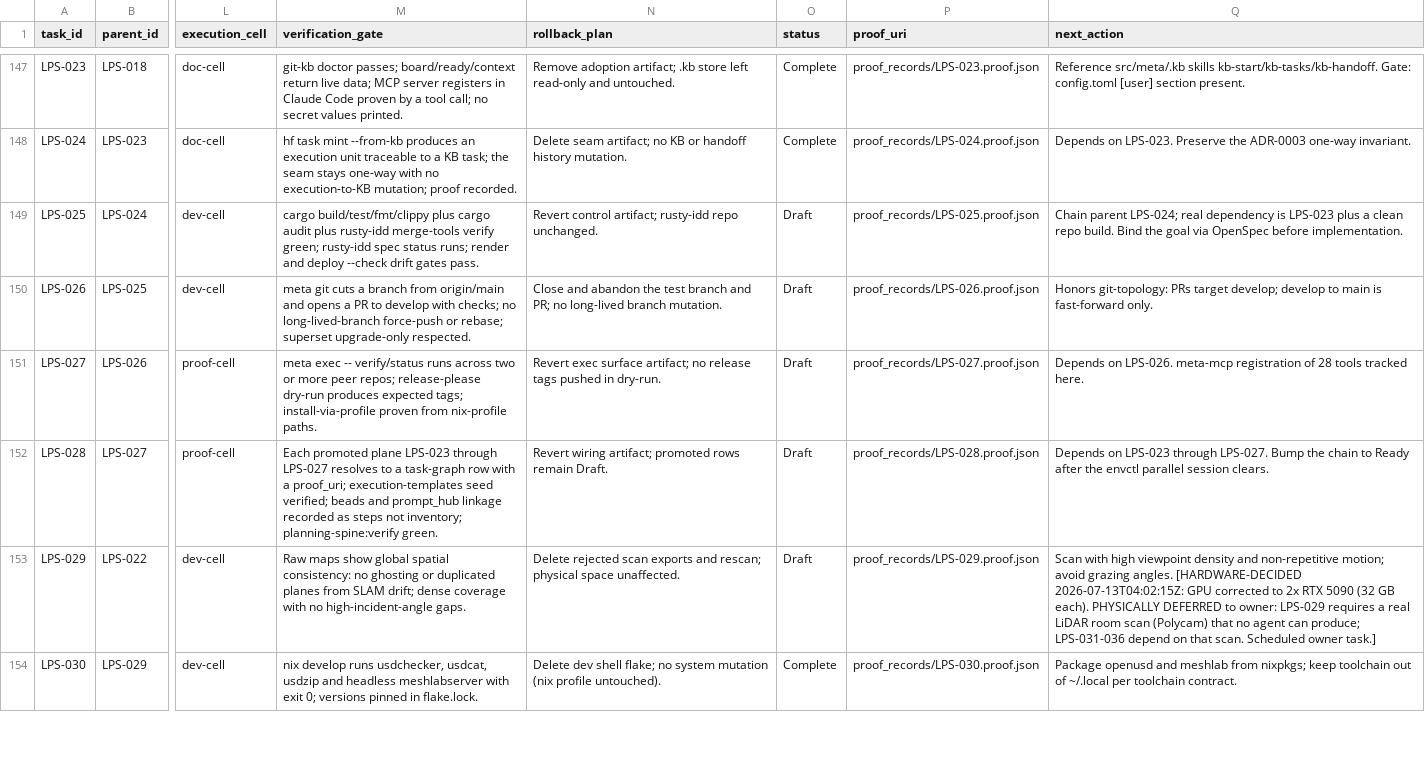
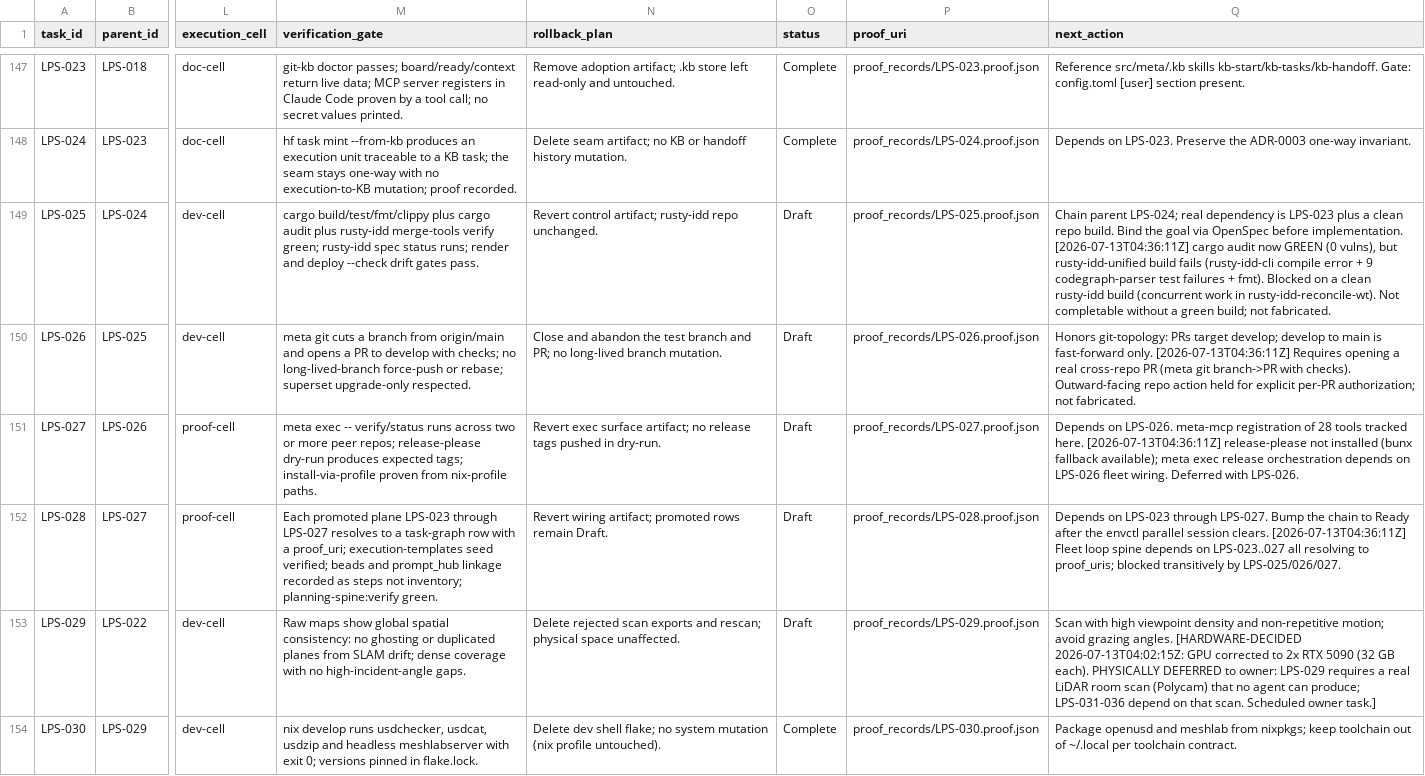
Before and after one commit to FlexNetOS/lifeos, a CSV file: planning-spine-v0/generated/task_graph.source.csv, drawn as a sheet; only a part is shown, gaps mark what is left out; the diff names each change by its address in the sheet, - before the commit and + after, or states it on an @@ line.

```diff
--- a/planning-spine-v0/generated/task_graph.source.csv
+++ b/planning-spine-v0/generated/task_graph.source.csv
-Q149 (next_action): …before implementation.
+Q149 (next_action): …before implementation. [2026-07-13T04:36:11Z] cargo audit now GREEN (0 vulns), but rusty-idd-unified build fails (rusty-idd-cli compile error + 9 codegraph-parser test failures + fmt). Blocked on a clean rusty-idd build (concurrent work in rusty-idd-reconcile-wt). Not completable without a green build; not fabricated.
-Q150 (next_action): …fast-forward only.
+Q150 (next_action): …fast-forward only. [2026-07-13T04:36:11Z] Requires opening a real cross-repo PR (meta git branch->PR with checks). Outward-facing repo action held for explicit per-PR authorization; not fabricated.
-Q151 (next_action): …tracked here.
+Q151 (next_action): …tracked here. [2026-07-13T04:36:11Z] release-please not installed (bunx fallback available); meta exec release orchestration depends on LPS-026 fleet wiring. Deferred with LPS-026.
-Q152 (next_action): …session clears.
+Q152 (next_action): …session clears. [2026-07-13T04:36:11Z] Fleet loop spine depends on LPS-023..027 all resolving to proof_uris; blocked transitively by LPS-025/026/027.
```
Also changed, not shown: 6 other files.
